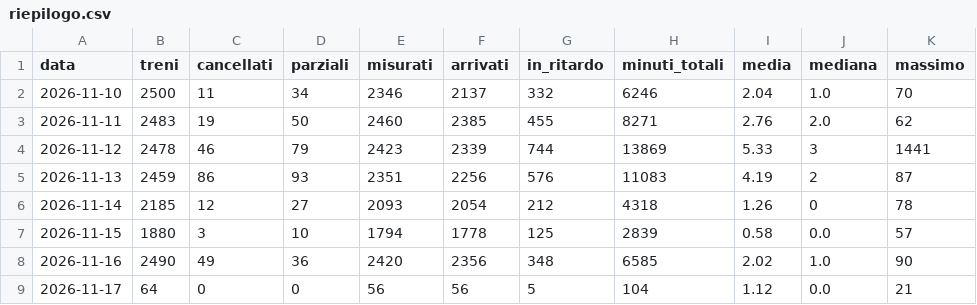
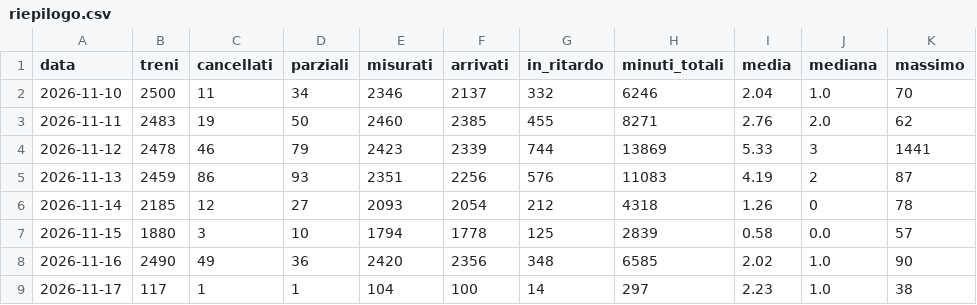
Before and after one commit to Easyinve/trenord-ritardi, a CSV file: archivio/riepilogo.csv, drawn as a sheet.

```diff
--- a/archivio/riepilogo.csv
+++ b/archivio/riepilogo.csv
@@ -8,2 +8,2 @@ data,treni,cancellati,parziali,misurati,arrivati,in_ritardo,minuti_totali,media,
 2026-11-16,2490,49,36,2420,2356,348,6585,2.02,1.0,90
-2026-11-17,64,0,0,56,56,5,104,1.12,0.0,21
+2026-11-17,117,1,1,104,100,14,297,2.23,1.0,38
```
Also changed, not shown: archivio/mensile.csv, 1 other file.
